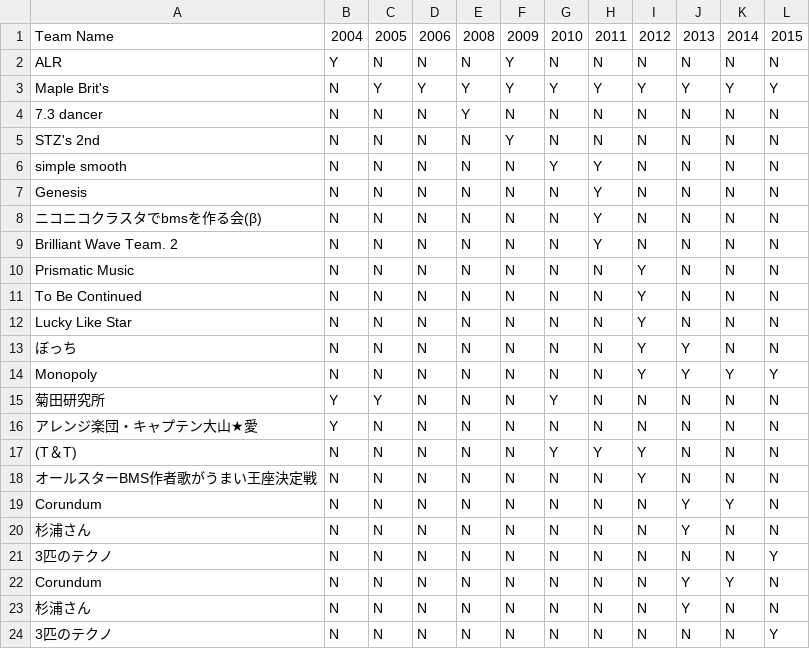
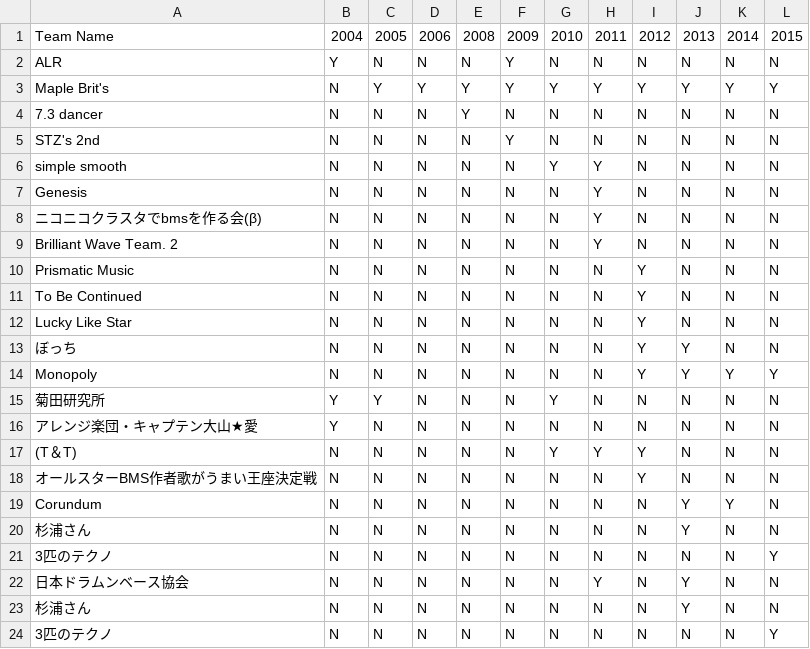
Before and after one commit to gideonb234/bofteamlistvis, a CSV file: data/csv-dataset.csv, drawn as a sheet.

```diff
--- a/data/csv-dataset.csv
+++ b/data/csv-dataset.csv
@@ -21,3 +21,3 @@ Corundum,N,N,N,N,N,N,N,N,Y,Y,N
 3匹のテクノ,N,N,N,N,N,N,N,N,N,N,Y
-Corundum,N,N,N,N,N,N,N,N,Y,Y,N
+日本ドラムンベース協会,N,N,N,N,N,N,Y,N,Y,N,N
 杉浦さん,N,N,N,N,N,N,N,N,Y,N,N
```
Also changed, not shown: 4 other files.
